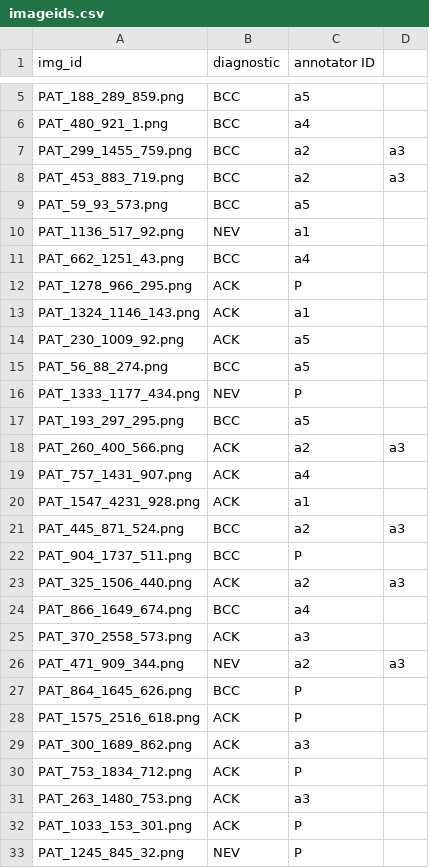
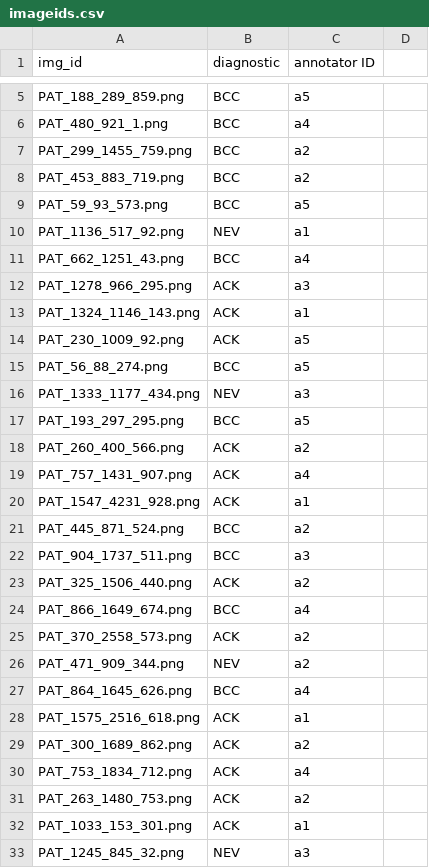
Before and after one commit to giucu/DataScienceProject, a CSV file: imageids.csv, drawn as a sheet; only a part is shown, gaps mark what is left out; the diff covers the shown part only.

Commit message:
Update imageids.csv

```diff
--- a/imageids.csv
+++ b/imageids.csv
@@ -6,4 +6,4 @@ PAT_188_289_859.png,BCC,a5
 PAT_480_921_1.png,BCC,a4
-PAT_299_1455_759.png,BCC,a2,a3
-PAT_453_883_719.png,BCC,a2,a3
+PAT_299_1455_759.png,BCC,a2
+PAT_453_883_719.png,BCC,a2
 PAT_59_93_573.png,BCC,a5
@@ -11,3 +11,3 @@ PAT_1136_517_92.png,NEV,a1
 PAT_662_1251_43.png,BCC,a4
-PAT_1278_966_295.png,ACK,P
+PAT_1278_966_295.png,ACK,a3
 PAT_1324_1146_143.png,ACK,a1
@@ -15,19 +15,19 @@ PAT_230_1009_92.png,ACK,a5
 PAT_56_88_274.png,BCC,a5
-PAT_1333_1177_434.png,NEV,P
+PAT_1333_1177_434.png,NEV,a3
 PAT_193_297_295.png,BCC,a5
-PAT_260_400_566.png,ACK,a2,a3
+PAT_260_400_566.png,ACK,a2
 PAT_757_1431_907.png,ACK,a4
 PAT_1547_4231_928.png,ACK,a1
-PAT_445_871_524.png,BCC,a2,a3
-PAT_904_1737_511.png,BCC,P
-PAT_325_1506_440.png,ACK,a2,a3
+PAT_445_871_524.png,BCC,a2
+PAT_904_1737_511.png,BCC,a3
+PAT_325_1506_440.png,ACK,a2
 PAT_866_1649_674.png,BCC,a4
-PAT_370_2558_573.png,ACK,a3
-PAT_471_909_344.png,NEV,a2,a3
-PAT_864_1645_626.png,BCC,P
-PAT_1575_2516_618.png,ACK,P
-PAT_300_1689_862.png,ACK,a3
-PAT_753_1834_712.png,ACK,P
-PAT_263_1480_753.png,ACK,a3
-PAT_1033_153_301.png,ACK,P
-PAT_1245_845_32.png,NEV,P
+PAT_370_2558_573.png,ACK,a2
+PAT_471_909_344.png,NEV,a2
+PAT_864_1645_626.png,BCC,a4
+PAT_1575_2516_618.png,ACK,a1
+PAT_300_1689_862.png,ACK,a2
+PAT_753_1834_712.png,ACK,a4
+PAT_263_1480_753.png,ACK,a2
+PAT_1033_153_301.png,ACK,a1
+PAT_1245_845_32.png,NEV,a3
```
Also changed, not shown: 4 edited cells elsewhere in this file.
